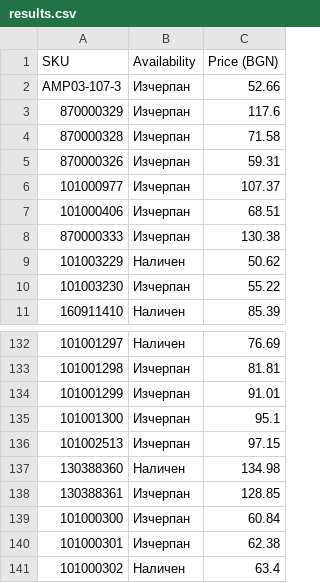
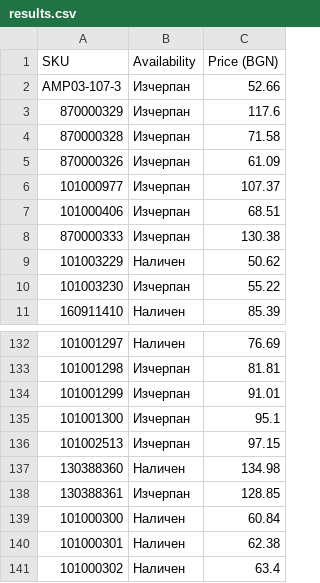
Before and after one commit to vladi1199/ribarcheto, a CSV file: results.csv, drawn as a sheet; only a part is shown, gaps mark what is left out.

```diff
--- a/results.csv
+++ b/results.csv
@@ -4,3 +4,3 @@ AMP03-107-3,Изчерпан,52.66
 870000328,Изчерпан,71.58
-870000326,Изчерпан,59.31
+870000326,Изчерпан,61.09
 101000977,Изчерпан,107.37
@@ -138,4 +138,4 @@ AMP03-107-3,Изчерпан,52.66
 130388361,Изчерпан,128.85
-101000300,Изчерпан,60.84
-101000301,Изчерпан,62.38
+101000300,Наличен,60.84
+101000301,Наличен,62.38
 101000302,Наличен,63.4
```
Also changed, not shown: 1 other file.
